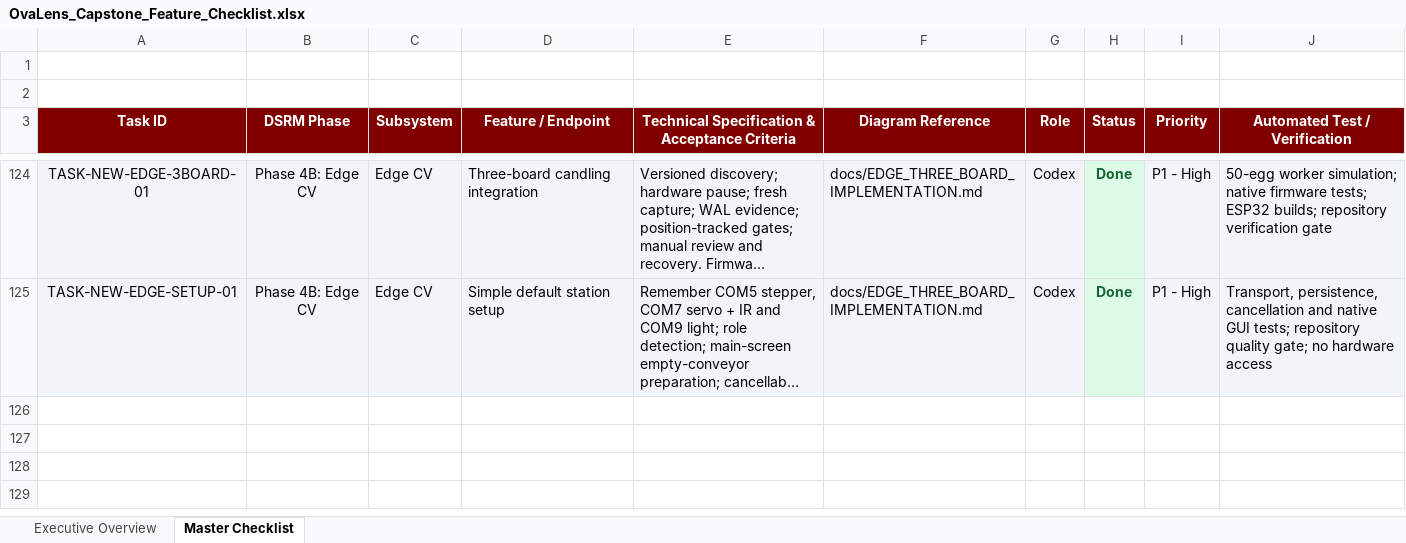
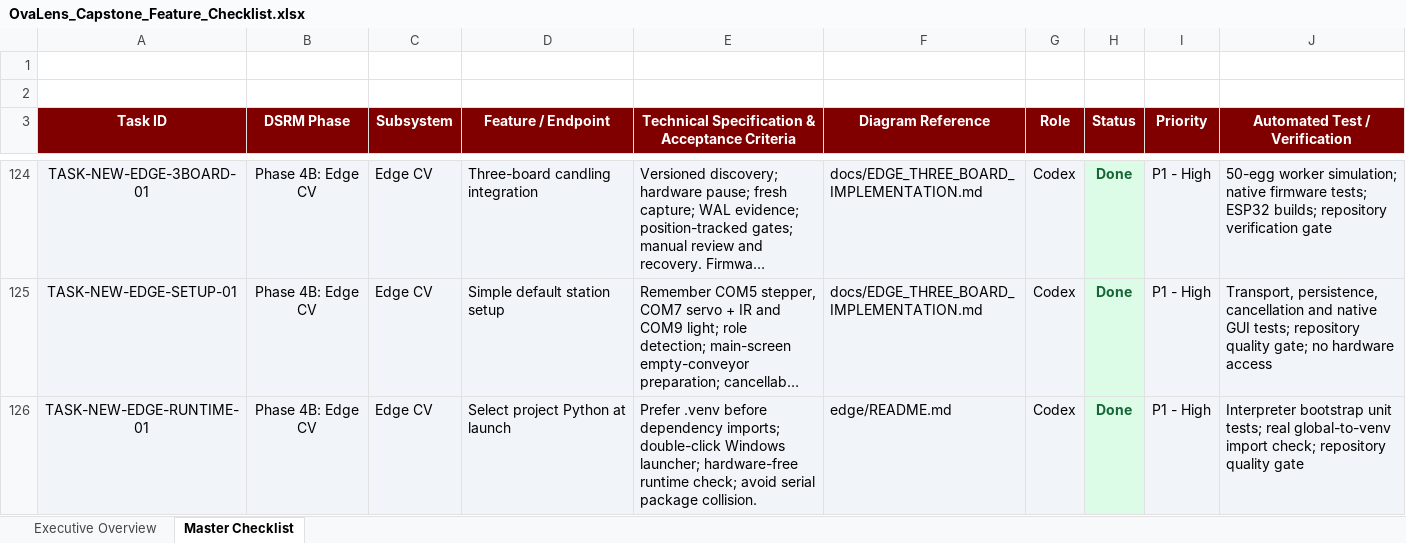
Before and after one commit to Dev-RyleR6/OvaLens-Ecosystem, an Excel workbook: docs/OvaLens_Capstone_Feature_Checklist.xlsx, sheet Master Checklist, drawn as a sheet; only a part is shown, gaps mark what is left out; long unchanged cells end in …; values as stored, in another font and other column widths than the file's, no borders; the diff names each change by its address in the sheet, - before the commit and + after, or states it on an @@ line.

Commit message:
fix(edge): select project Python before loading packages

```diff
--- a/docs/OvaLens_Capstone_Feature_Checklist.xlsx (sheet Master Checklist)
+++ b/docs/OvaLens_Capstone_Feature_Checklist.xlsx (sheet Master Checklist)
+row 126: TASK-NEW-EDGE-RUNTIME-01 | Phase 4B: Edge CV | Edge CV | Select project Python at launch | Prefer .venv before dependency imports; double-click Windows launcher; hardware-free runtime check; avoid serial package collision. | edge/README.md | Codex | Done | P1 - High | Interpreter bootstrap unit tests; real global-to-venv import check; repository quality gate
```
Also changed, not shown: 8 other files.
